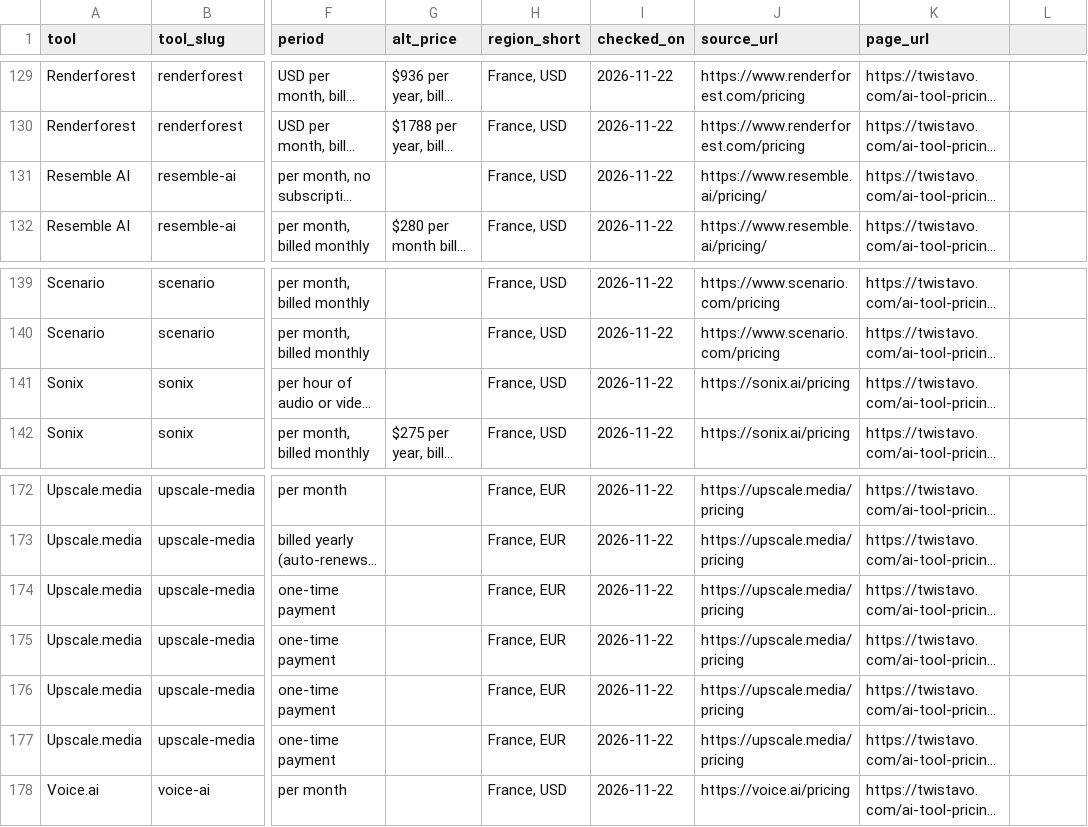
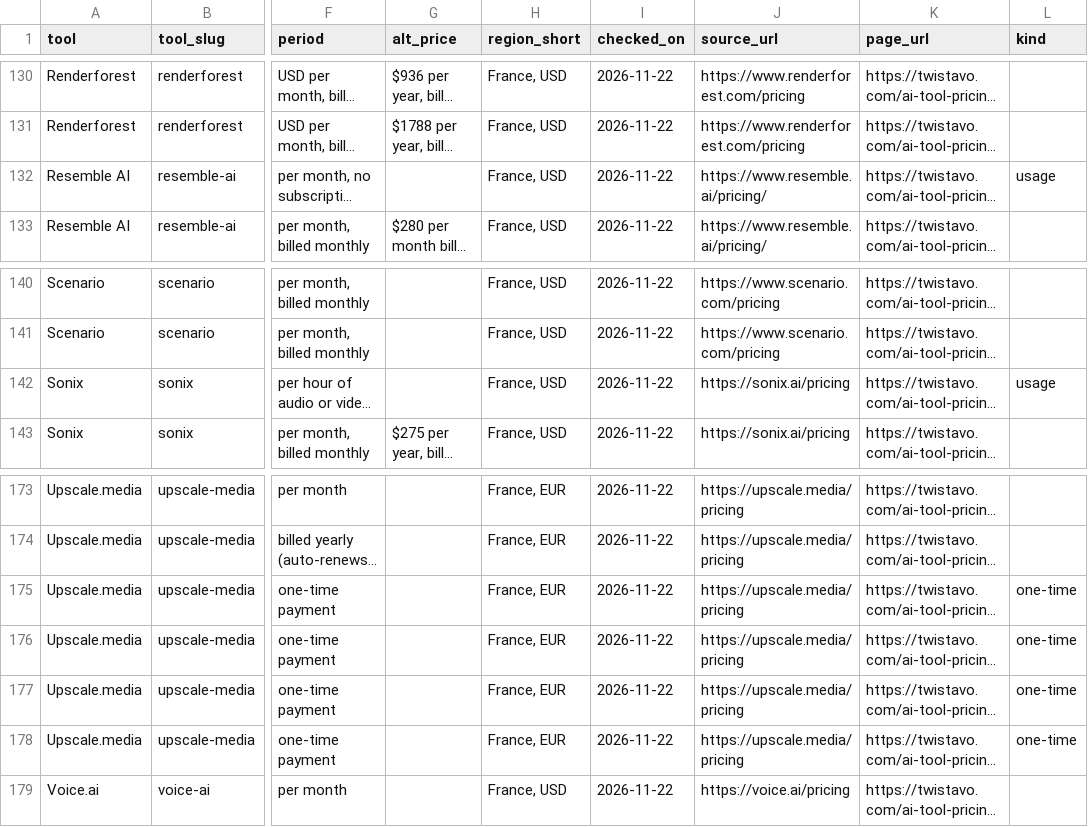
Before and after one commit to AZERIA-IT/ai-tool-pricing-2026, a CSV file: data/plans.csv, drawn as a sheet; only a part is shown, gaps mark what is left out; long unchanged cells end in …; addresses are those after the commit; the diff covers the shown part only; the diff names each change by its address in the sheet, - before the commit and + after, or states it on an @@ line.

```diff
--- a/data/plans.csv
+++ b/data/plans.csv
-L1: (empty)
+L1: kind
-L132 (kind): (empty)
+L132 (kind): usage
-L142 (kind): (empty)
+L142 (kind): usage
-L175:L178 (kind): (empty)
+L175:L178 (kind): one-time
```
Also changed, not shown: 1 added row and 11 edited cells elsewhere in this file, data/tools.csv, 2 other files.
